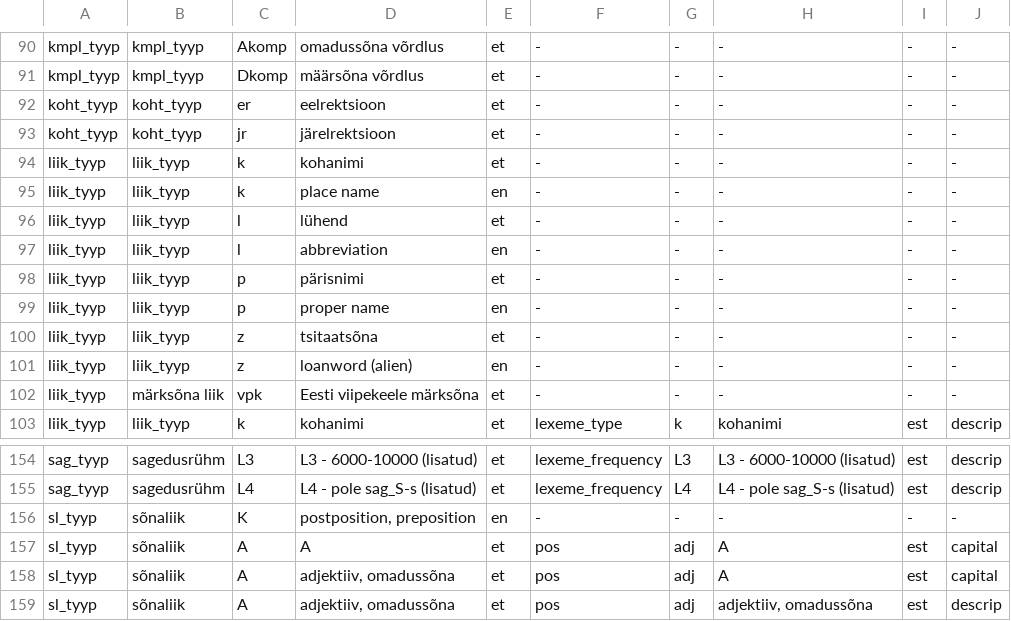
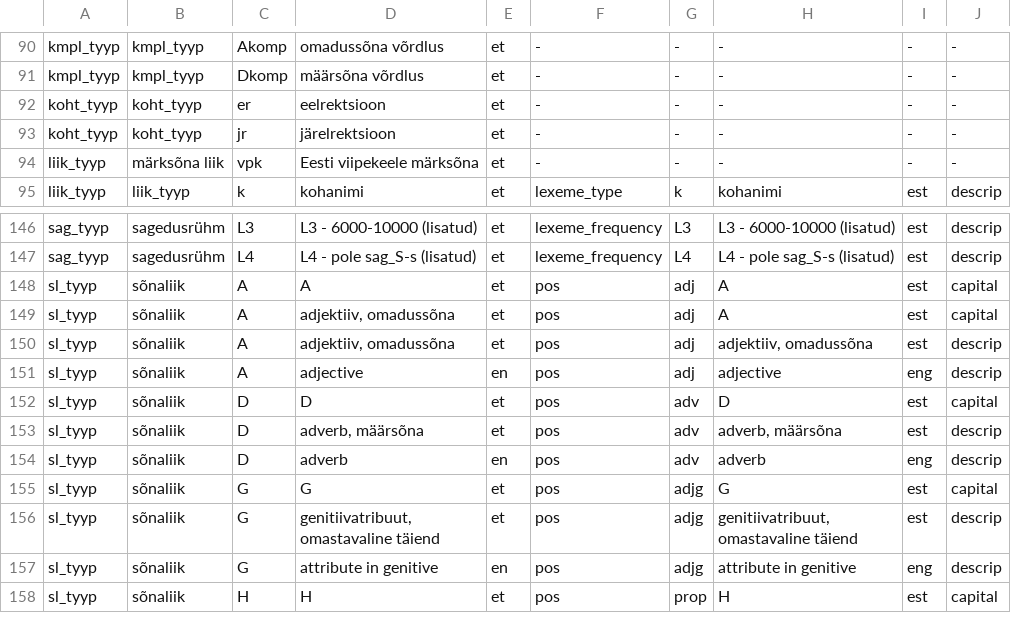
Before and after one commit to keeleinstituut/ekilex, a CSV file: ekilex-etl/fileresources/csv/classifier-main.csv, drawn as a sheet; only a part is shown, gaps mark what is left out; the shorter side is filled out with more unchanged rows; the diff names each change by its address in the sheet, - before the commit and + after, or states it on an @@ line.

Commit message:
handling duplicates at main classifiers verification

```diff
--- a/ekilex-etl/fileresources/csv/classifier-main.csv
+++ b/ekilex-etl/fileresources/csv/classifier-main.csv
-row 94: liik_tyyp | liik_tyyp | k | kohanimi | et | - | - | - | - | -
-row 95: liik_tyyp | liik_tyyp | k | place name | en | - | - | - | - | -
-row 96: liik_tyyp | liik_tyyp | l | lühend | et | - | - | - | - | -
-row 97: liik_tyyp | liik_tyyp | l | abbreviation | en | - | - | - | - | -
-row 98: liik_tyyp | liik_tyyp | p | pärisnimi | et | - | - | - | - | -
-row 99: liik_tyyp | liik_tyyp | p | proper name | en | - | - | - | - | -
-row 100: liik_tyyp | liik_tyyp | z | tsitaatsõna | et | - | - | - | - | -
-row 101: liik_tyyp | liik_tyyp | z | loanword (alien) | en | - | - | - | - | -
-row 156: sl_tyyp | sõnaliik | K | postposition, preposition | en | - | - | - | - | -
```
Also changed, not shown: 1 other file.
